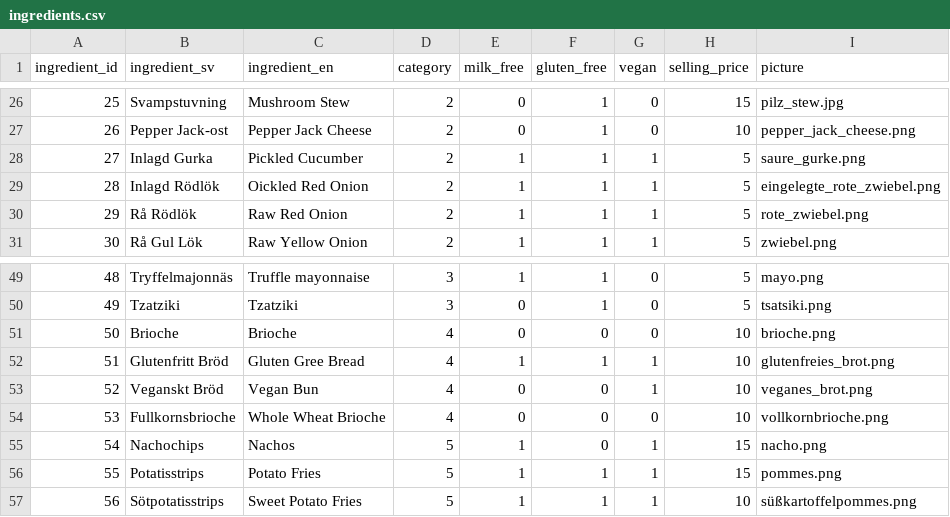
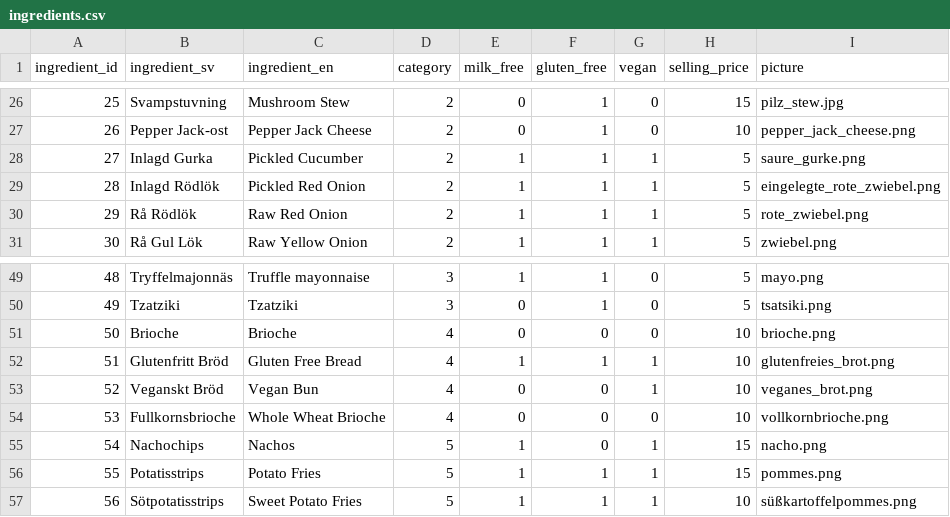
Before and after one commit to kevpeng/burger-skeleton, a CSV file: data/ingredients.csv, drawn as a sheet; only a part is shown, gaps mark what is left out.

Commit message:
corrected spelling mistake

```diff
--- a/data/ingredients.csv
+++ b/data/ingredients.csv
@@ -28,3 +28,3 @@ ingredient_id,ingredient_sv,ingredient_en,category,milk_free,gluten_free,vegan,s
 27,Inlagd Gurka,Pickled Cucumber,2,1,1,1,5,saure_gurke.png,
-28,Inlagd Rödlök,Oickled Red Onion,2,1,1,1,5,eingelegte_rote_zwiebel.png,
+28,Inlagd Rödlök,Pickled Red Onion,2,1,1,1,5,eingelegte_rote_zwiebel.png,
 29,Rå Rödlök,Raw Red Onion,2,1,1,1,5,rote_zwiebel.png,
@@ -51,3 +51,3 @@ ingredient_id,ingredient_sv,ingredient_en,category,milk_free,gluten_free,vegan,s
 50,Brioche,Brioche,4,0,0,0,10,brioche.png,
-51,Glutenfritt Bröd,Gluten Gree Bread,4,1,1,1,10,glutenfreies_brot.png,
+51,Glutenfritt Bröd,Gluten Free Bread,4,1,1,1,10,glutenfreies_brot.png,
 52,Veganskt Bröd,Vegan Bun,4,0,0,1,10,veganes_brot.png,
```
